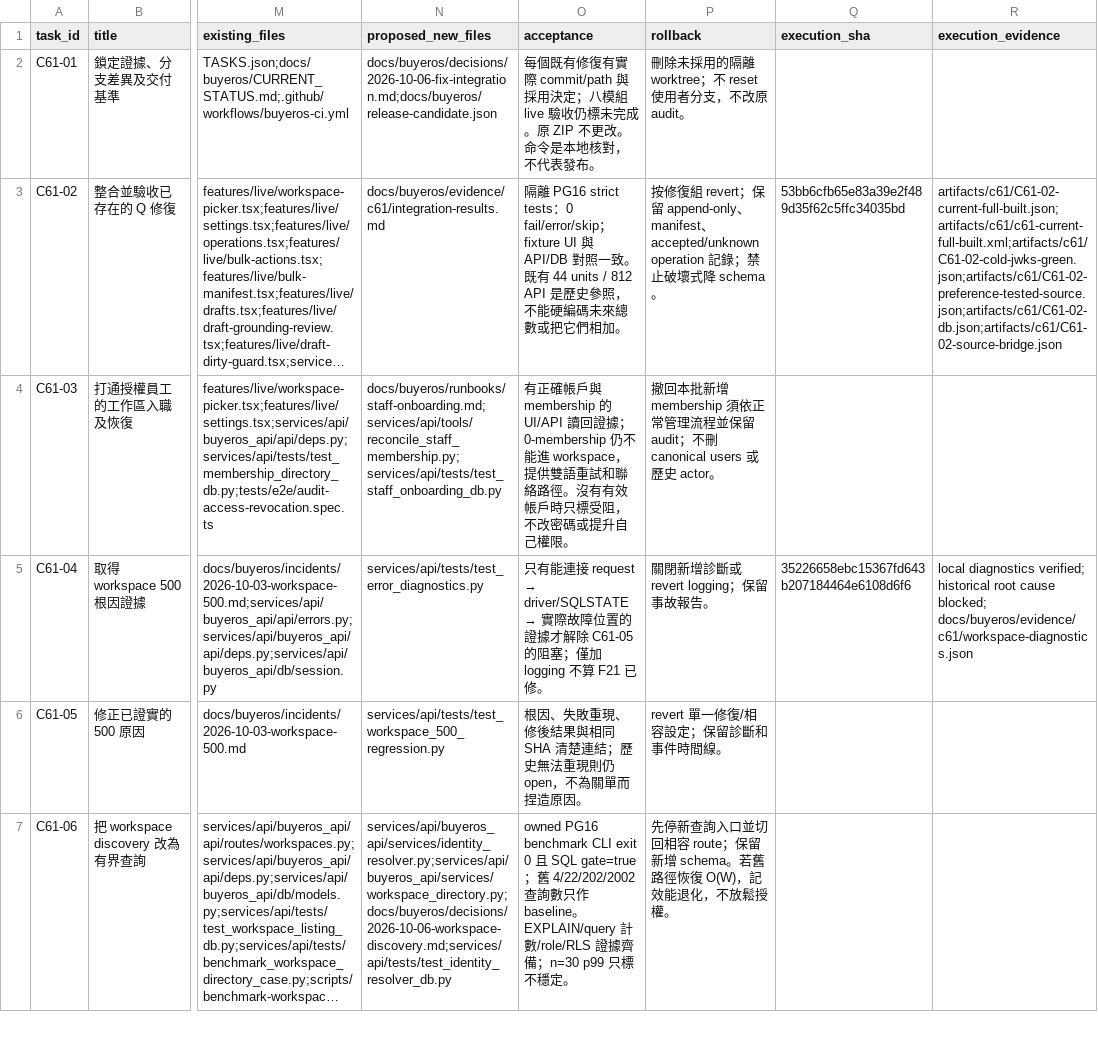
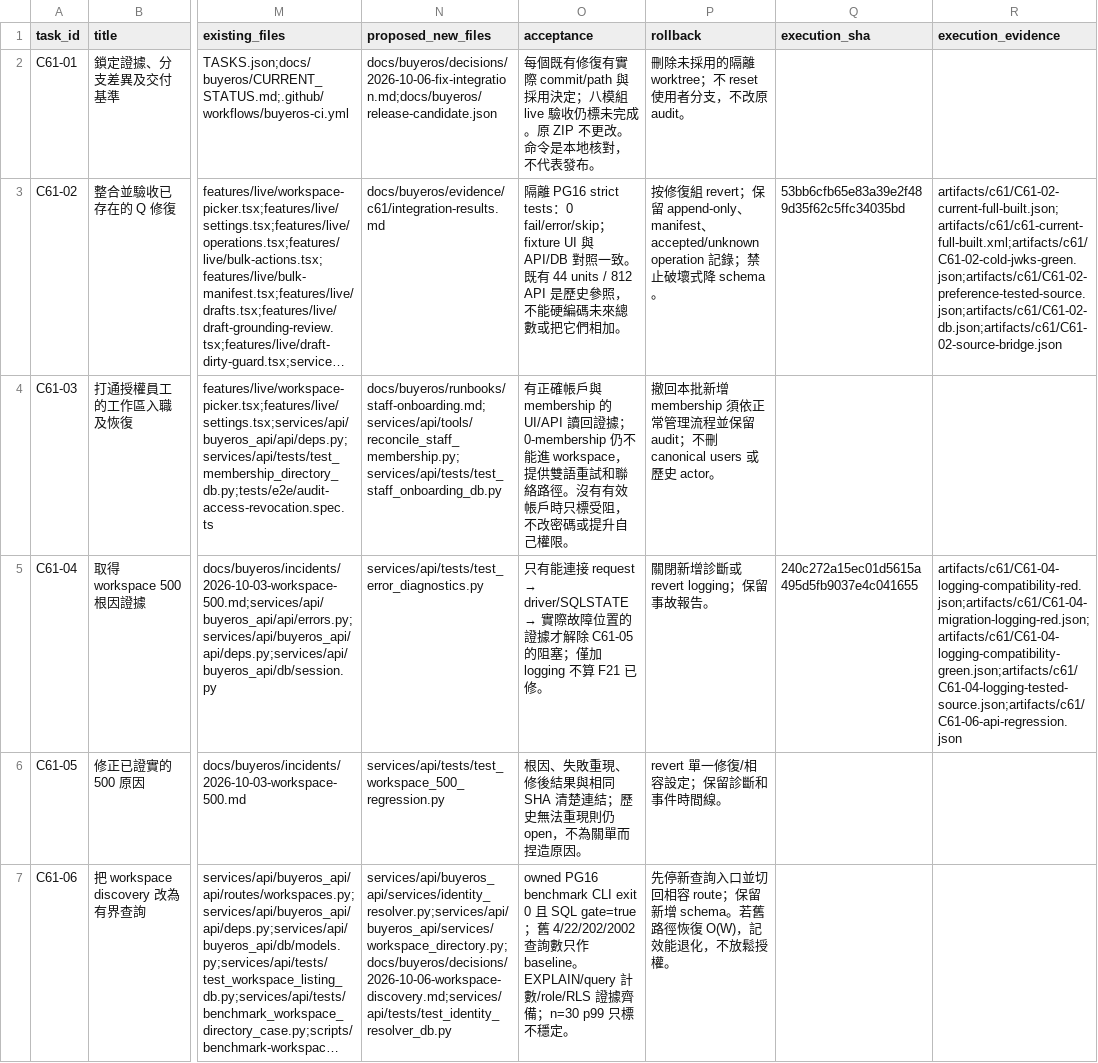
Before and after one commit to YNWAforever/BuyerOS, a CSV file: docs/buyeros/evidence/c61/BuyerOS_C61_Task_Tracker_2026-10-06.csv, drawn as a sheet; only a part is shown, gaps mark what is left out; long unchanged cells end in …; the diff names each change by its address in the sheet, - before the commit and + after, or states it on an @@ line.

Commit message:
C61-04: preserve diagnostic logging through migrations and safe exception types

```diff
--- a/docs/buyeros/evidence/c61/BuyerOS_C61_Task_Tracker_2026-10-06.csv
+++ b/docs/buyeros/evidence/c61/BuyerOS_C61_Task_Tracker_2026-10-06.csv
-Q5 (execution_sha): 35226658ebc15367fd643b207184464e6108d6f6
+Q5 (execution_sha): 240c272a15ec01d5615a495d5fb9037e4c041655
-R5 (execution_evidence): local diagnostics verified; historical root cause blocked; docs/buyeros/evidence/c61/workspace-diagnostics.json
+R5 (execution_evidence): artifacts/c61/C61-04-logging-compatibility-red.json;artifacts/c61/C61-04-migration-logging-red.json;artifacts/c61/C61-04-logging-compatibility-green.json;artifacts/c61/C61-04-logging-tested-source.json;artifacts/c61/C61-06-api-regression.json
```
Also changed, not shown: 15 other files.
